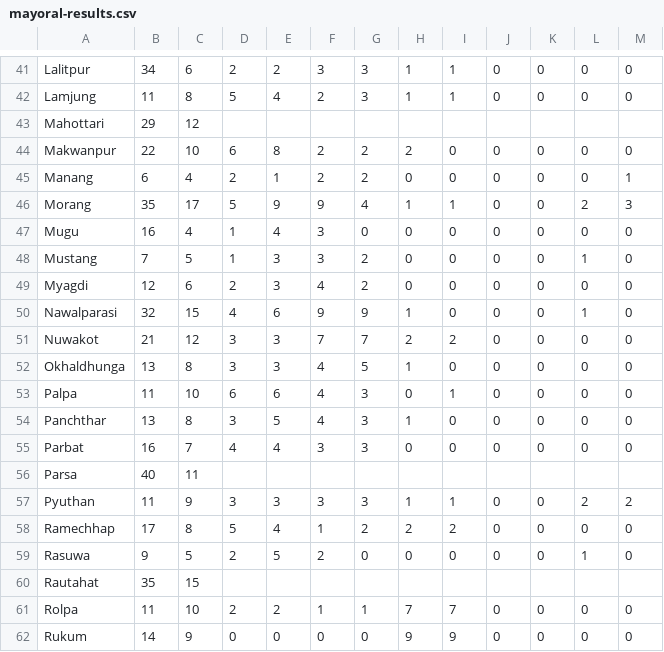
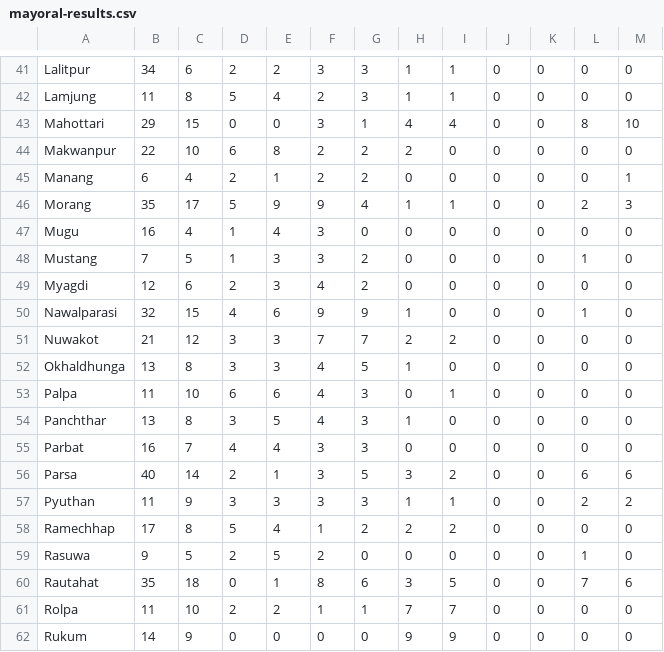
Before and after one commit to CodeforNepal/maptools, a CSV file: election-nepal/mayoral-results.csv, drawn as a sheet; only a part is shown, gaps mark what is left out; the diff covers the shown part only.

```diff
--- a/election-nepal/mayoral-results.csv
+++ b/election-nepal/mayoral-results.csv
@@ -43,3 +43,3 @@ Lalitpur,34,6,2,2,3,3,1,1,0,0,0,0
 Lamjung,11,8,5,4,2,3,1,1,0,0,0,0
-Mahottari,29,12,,,,,,,,,,
+Mahottari,29,15,0,0,3,1,4,4,0,0,8,10
 Makwanpur,22,10,6,8,2,2,2,0,0,0,0,0
@@ -56,3 +56,3 @@ Panchthar,13,8,3,5,4,3,1,0,0,0,0,0
 Parbat,16,7,4,4,3,3,0,0,0,0,0,0
-Parsa,40,11,,,,,,,,,,
+Parsa,40,14,2,1,3,5,3,2,0,0,6,6
 Pyuthan,11,9,3,3,3,3,1,1,0,0,2,2
@@ -60,3 +60,3 @@ Ramechhap,17,8,5,4,1,2,2,2,0,0,0,0
 Rasuwa,9,5,2,5,2,0,0,0,0,0,1,0
-Rautahat,35,15,,,,,,,,,,
+Rautahat,35,18,0,1,8,6,3,5,0,0,7,6
 Rolpa,11,10,2,2,1,1,7,7,0,0,0,0
```
Also changed, not shown: 65 edited cells elsewhere in this file, 1 other file.
